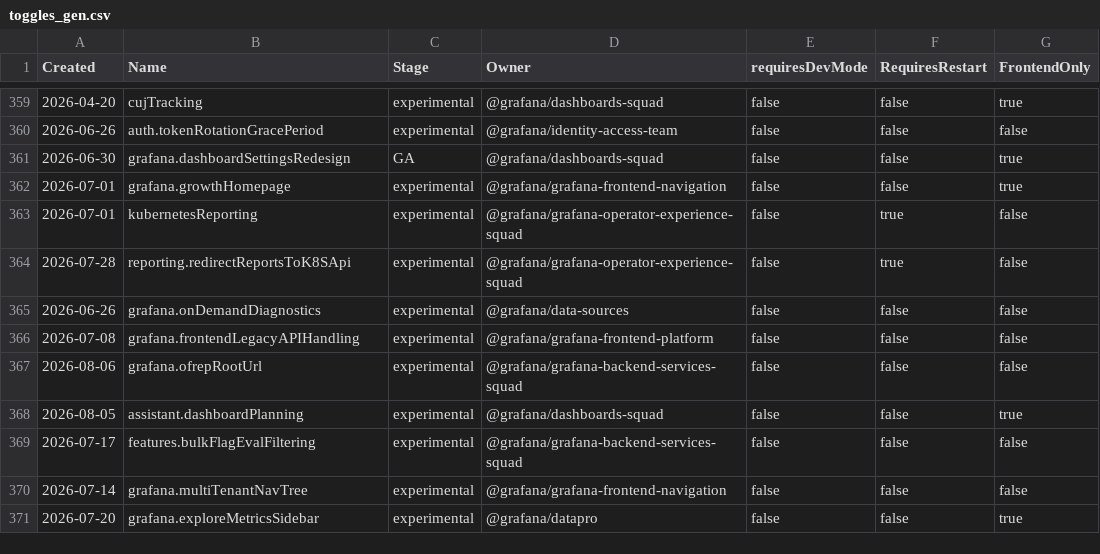
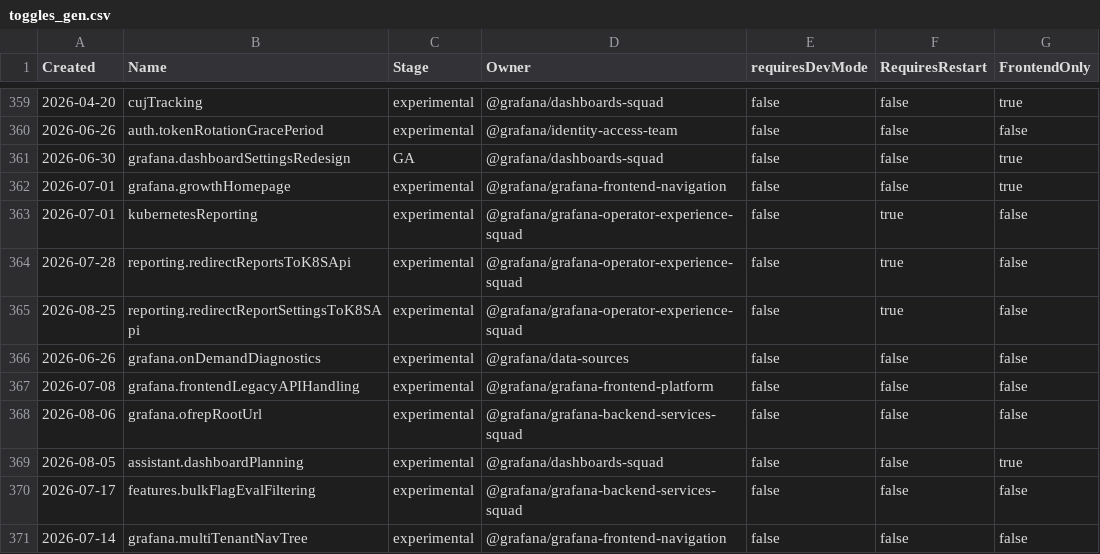
Before and after one commit to mahak/grafana, a CSV file: pkg/services/featuremgmt/toggles_gen.csv, drawn as a sheet; only a part is shown, gaps mark what is left out; the shorter side is filled out with more unchanged rows.

```diff
--- a/pkg/services/featuremgmt/toggles_gen.csv
+++ b/pkg/services/featuremgmt/toggles_gen.csv
@@ -364,2 +364,3 @@ Created,Name,Stage,Owner,requiresDevMode,RequiresRestart,FrontendOnly
 2026-07-28,reporting.redirectReportsToK8SApi,experimental,@grafana/grafana-operator-experience-squad,false,true,false
+2026-08-25,reporting.redirectReportSettingsToK8SApi,experimental,@grafana/grafana-operator-experience-squad,false,true,false
 2026-06-26,grafana.onDemandDiagnostics,experimental,@grafana/data-sources,false,false,false
```
Also changed, not shown: 3 other files.
